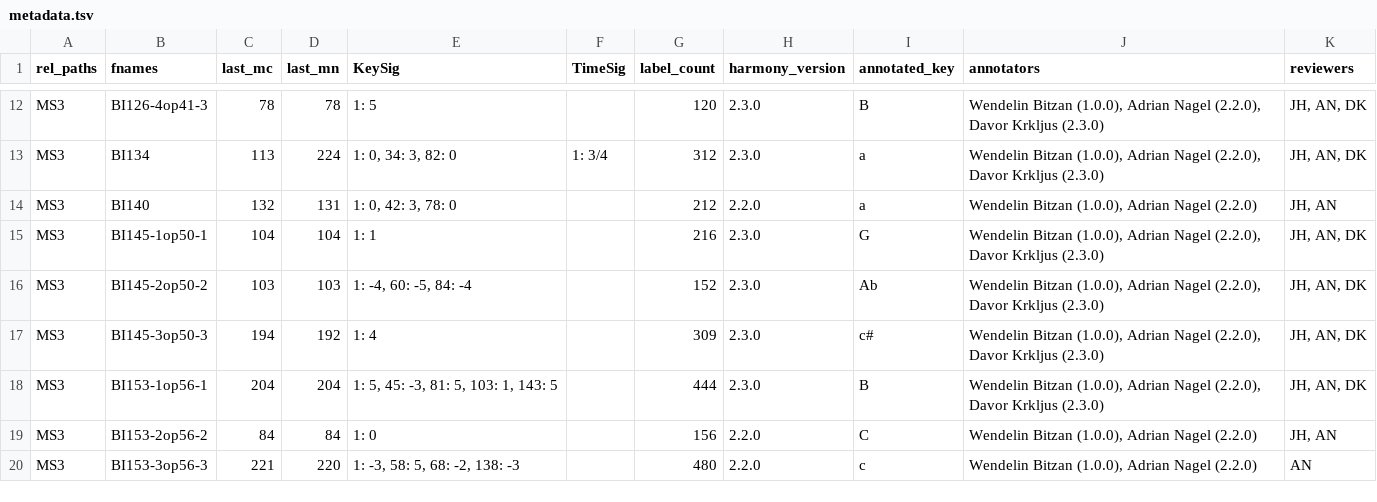
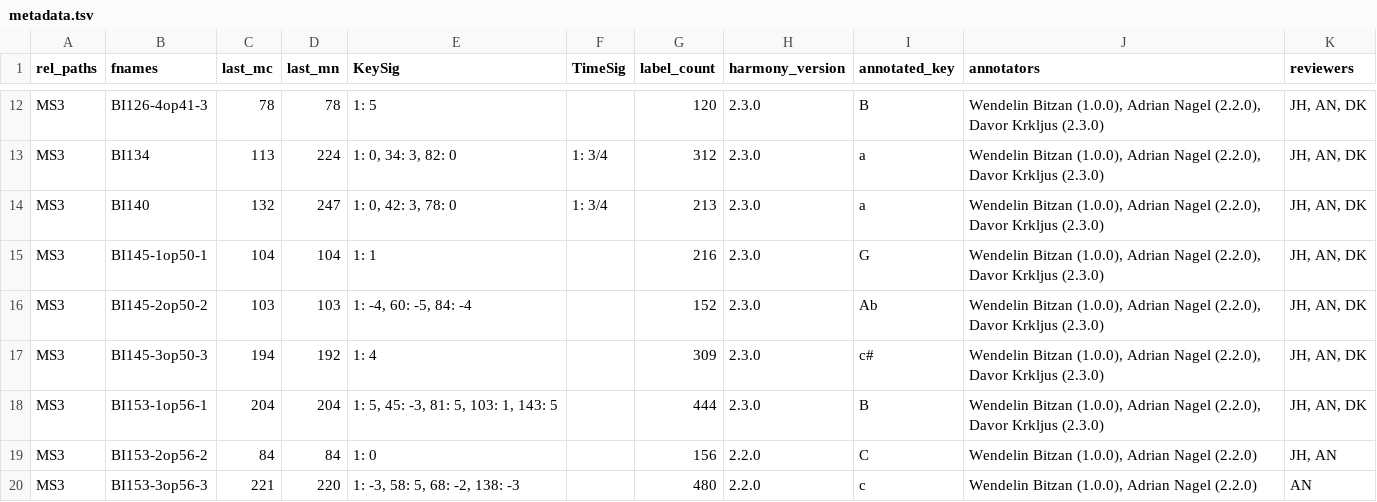
Before and after one commit to DCMLab/chopin_mazurkas, a TSV file: metadata.tsv, drawn as a sheet; only a part is shown, gaps mark what is left out; the diff names each change by its address in the sheet, - before the commit and + after, or states it on an @@ line.

```diff
--- a/metadata.tsv
+++ b/metadata.tsv
-D14 (last_mn): 131
+D14 (last_mn): 247
-F14 (TimeSig): (empty)
+F14 (TimeSig): 1: 3/4
-G14 (label_count): 212
+G14 (label_count): 213
-H14 (harmony_version): 2.2.0
+H14 (harmony_version): 2.3.0
-J14 (annotators): …Adrian Nagel (2.2.0)
+J14 (annotators): …Adrian Nagel (2.2.0), Davor Krkljus (2.3.0)
-K14 (reviewers): JH, AN
+K14 (reviewers): JH, AN, DK
```
Also changed, not shown: harmonies/BI140.tsv, measures/BI140.tsv, 2 other files.
